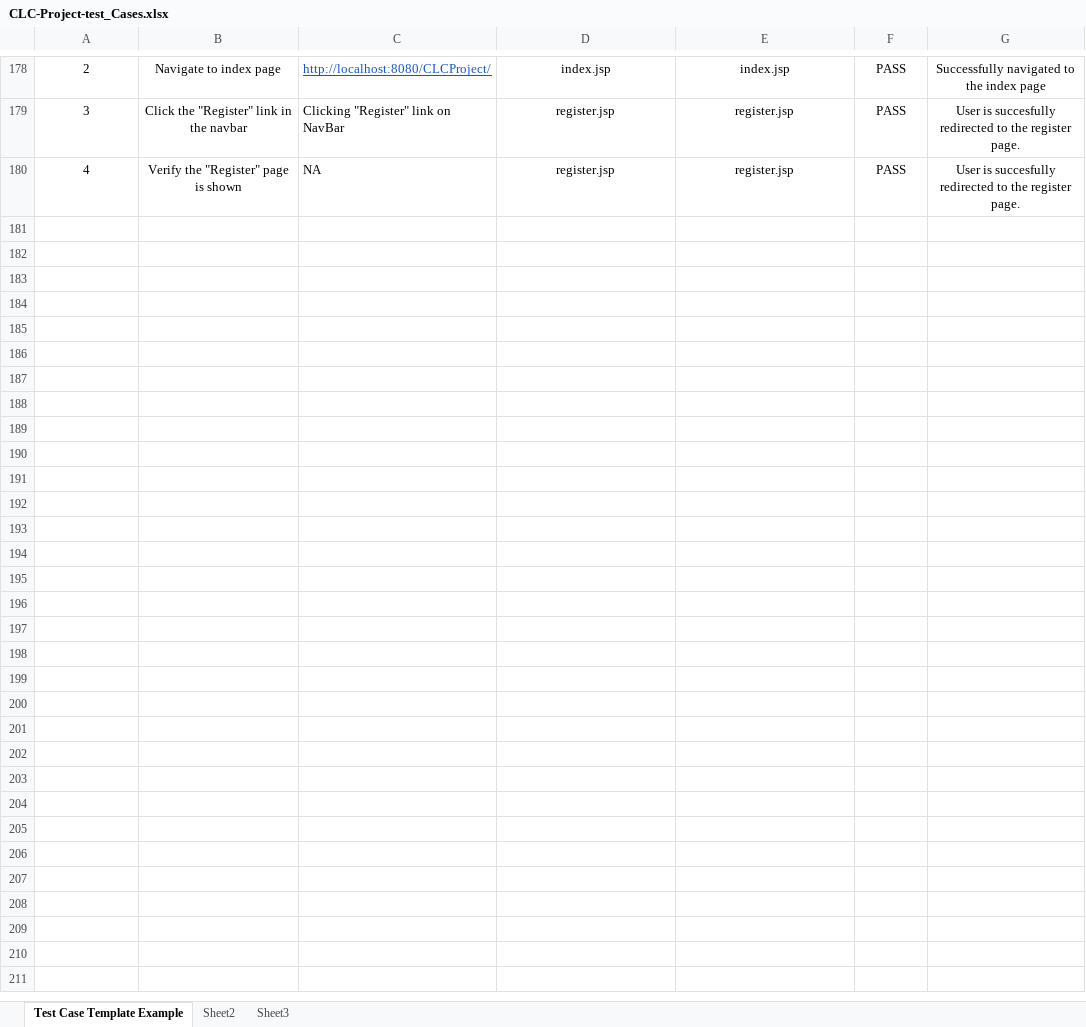
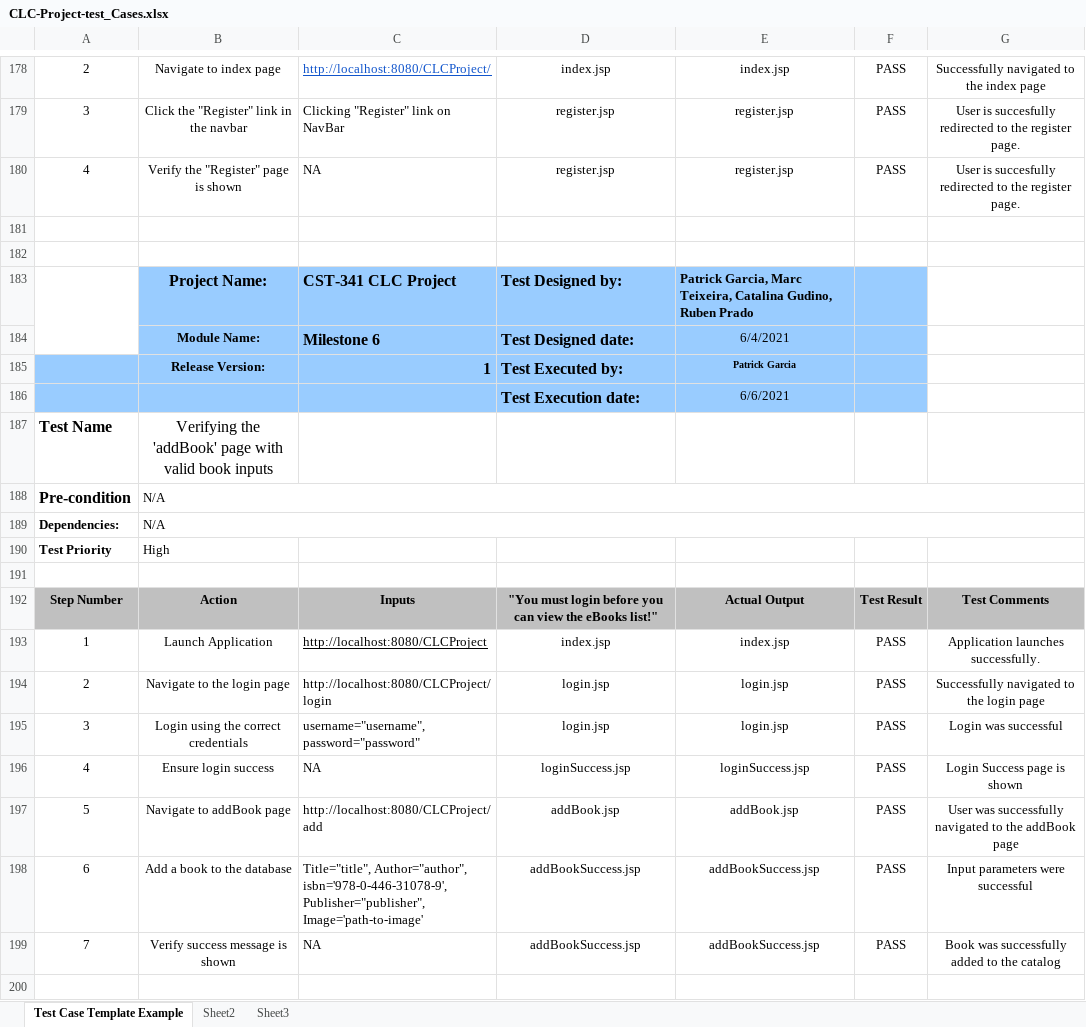
Before and after one commit to MTeixeiraGCU/CST-341-CLC-Project, an Excel workbook: Documents/CLC-Project-test_Cases.xlsx, sheet Test Case Template Example, drawn as a sheet; only a part is shown, gaps mark what is left out; values as stored, in another font and other column widths than the file's, no borders; charts and pictures not drawn; the diff covers the shown part only; the diff names each change by its address in the sheet, - before the commit and + after, or states it on an @@ line.

Commit message:
updated test cases excel file

```diff
--- a/Documents/CLC-Project-test_Cases.xlsx (sheet Test Case Template Example)
+++ b/Documents/CLC-Project-test_Cases.xlsx (sheet Test Case Template Example)
+row 181: (empty)
+row 182: (empty)
+row 183:  | Project Name: | CST-341 CLC Project | Test Designed by: | Patrick Garcia, Marc Teixeira, Catalina Gudino, Ruben Prado
+row 184:  | Module Name: | Milestone 6 | Test Designed date: | 6/4/2021
+row 185:  | Release Version: | 1 | Test Executed by: | Patrick Garcia
+row 186:  |  |  | Test Execution date: | 6/6/2021
+row 187: Test Name | Verifying the 'addBook' page with valid book inputs
+row 188: Pre-condition | N/A
+row 189: Dependencies: | N/A
+row 190: Test Priority | High
+row 191: (empty)
+row 192: Step Number | Action | Inputs | "You must login before you can view the eBooks list!" | Actual Output | Test Result | Test Comments
+row 193: 1 | Launch Application | http://localhost:8080/CLCProject | index.jsp | index.jsp | PASS | Application launches successfully.
+row 194: 2 | Navigate to the login page | http://localhost:8080/CLCProject/login | login.jsp | login.jsp | PASS | Successfully navigated to the login page
+row 195: 3 | Login using the correct credentials | username="username", password="password" | login.jsp | login.jsp | PASS | Login was successful
+row 196: 4 | Ensure login success | NA | loginSuccess.jsp | loginSuccess.jsp | PASS | Login Success page is shown
+row 197: 5 | Navigate to addBook page | http://localhost:8080/CLCProject/add | addBook.jsp | addBook.jsp | PASS | User was successfully navigated to the addBook page
+row 198: 6 | Add a book to the database | Title="title", Author="author", isbn='978-0-446-31078-9', Publisher="publisher", Image='path-to-image' | addBookSuccess.jsp | addBookSuccess.jsp | PASS | Input parameters were successful
+row 199: 7 | Verify success message is shown | NA | addBookSuccess.jsp | addBookSuccess.jsp | PASS | Book was successfully added to the catalog
+row 200: (empty)
```
Also changed, not shown: 44 added rows elsewhere in this sheet.
